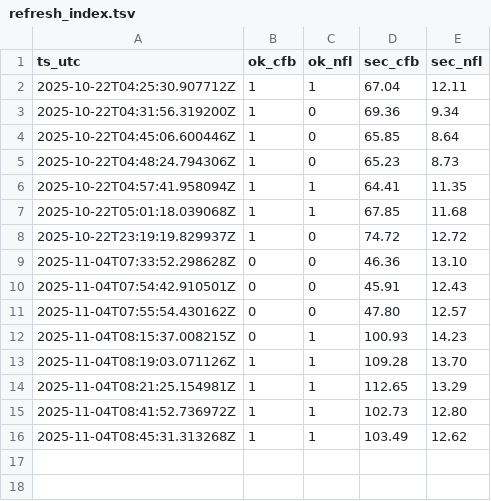
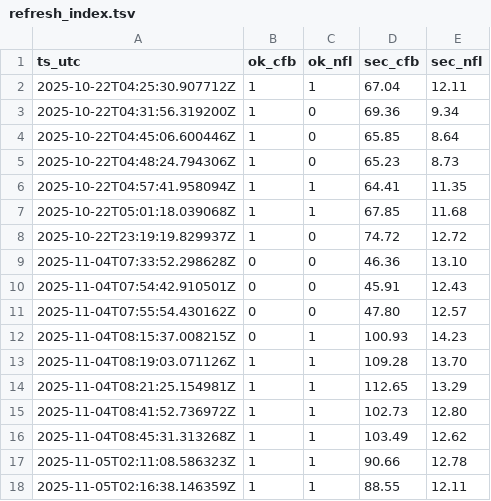
Before and after one commit to llampwall/football-statfinder, a TSV file: out/logs/refresh_index.tsv, drawn as a sheet.

```diff
--- a/out/logs/refresh_index.tsv
+++ b/out/logs/refresh_index.tsv
@@ -16 +16,3 @@ ts_utc	ok_cfb	ok_nfl	sec_cfb	sec_nfl
 2025-11-04T08:45:31.313268Z	1	1	103.49	12.62
+2025-11-05T02:11:08.586323Z	1	1	90.66	12.78
+2025-11-05T02:16:38.146359Z	1	1	88.55	12.11
```
Also changed, not shown: out/cfb/2025_week10/games_week_2025_10.csv, out/cfb/2025_week11/games_week_2025_11.csv, 30 other files.
